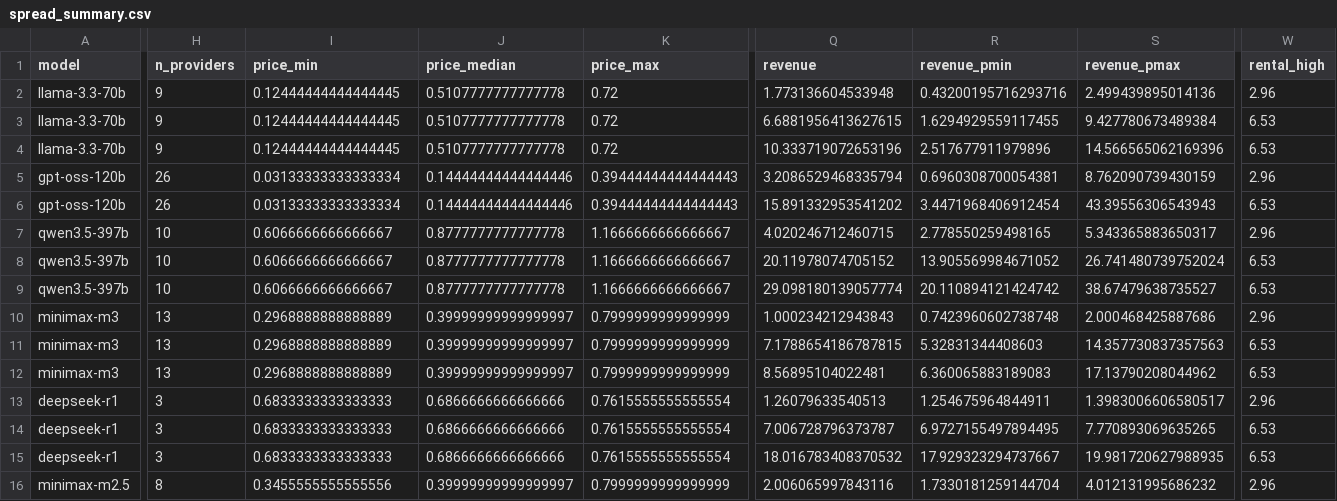
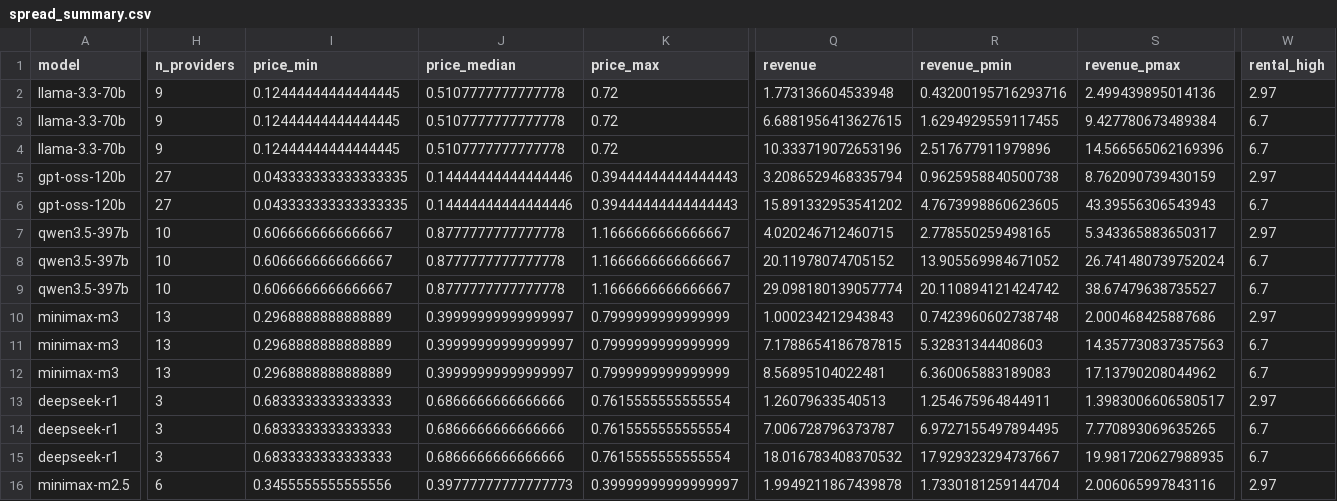
Before and after one commit to martifr4/App_reflexes, a CSV file: token_spread/outputs/spread_summary.csv, drawn as a sheet; only a part is shown, gaps mark what is left out; the diff covers the shown part only; the diff names each change by its address in the sheet, - before the commit and + after, or states it on an @@ line.

```diff
--- a/token_spread/outputs/spread_summary.csv
+++ b/token_spread/outputs/spread_summary.csv
-W2 (rental_high): 2.96
+W2 (rental_high): 2.97
-W3:W4 (rental_high): 6.53
+W3:W4 (rental_high): 6.7
-H5:H6 (n_providers): 26
+H5:H6 (n_providers): 27
-I5:I6 (price_min): 0.03133333333333334
+I5:I6 (price_min): 0.043333333333333335
-R5 (revenue_pmin): 0.6960308700054381
+R5 (revenue_pmin): 0.9625958840500738
-W5 (rental_high): 2.96
+W5 (rental_high): 2.97
-R6 (revenue_pmin): 3.4471968406912454
+R6 (revenue_pmin): 4.7673998860623605
-W6 (rental_high): 6.53
+W6 (rental_high): 6.7
-W7 (rental_high): 2.96
+W7 (rental_high): 2.97
-W8:W9 (rental_high): 6.53
+W8:W9 (rental_high): 6.7
-W10 (rental_high): 2.96
+W10 (rental_high): 2.97
-W11:W12 (rental_high): 6.53
+W11:W12 (rental_high): 6.7
-W13 (rental_high): 2.96
+W13 (rental_high): 2.97
-W14:W15 (rental_high): 6.53
+W14:W15 (rental_high): 6.7
-H16 (n_providers): 8
+H16 (n_providers): 6
-J16 (price_median): 0.39999999999999997
+J16 (price_median): 0.39777777777777773
-K16 (price_max): 0.7999999999999999
+K16 (price_max): 0.39999999999999997
-Q16 (revenue): 2.006065997843116
+Q16 (revenue): 1.9949211867439878
-S16 (revenue_pmax): 4.012131995686232
+S16 (revenue_pmax): 2.006065997843116
-W16 (rental_high): 2.96
+W16 (rental_high): 2.97
```
Also changed, not shown: 40 edited cells elsewhere in this file, token_spread/data/api_prices.csv, token_spread/data/api_prices_price_only.csv, 35 other files.
